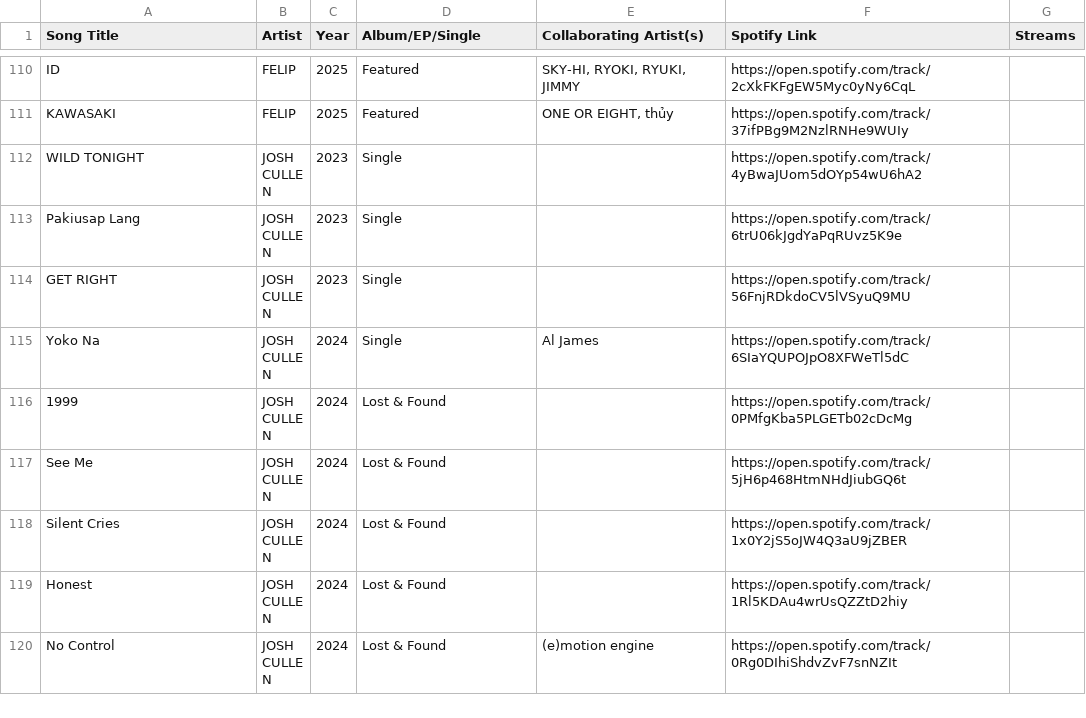
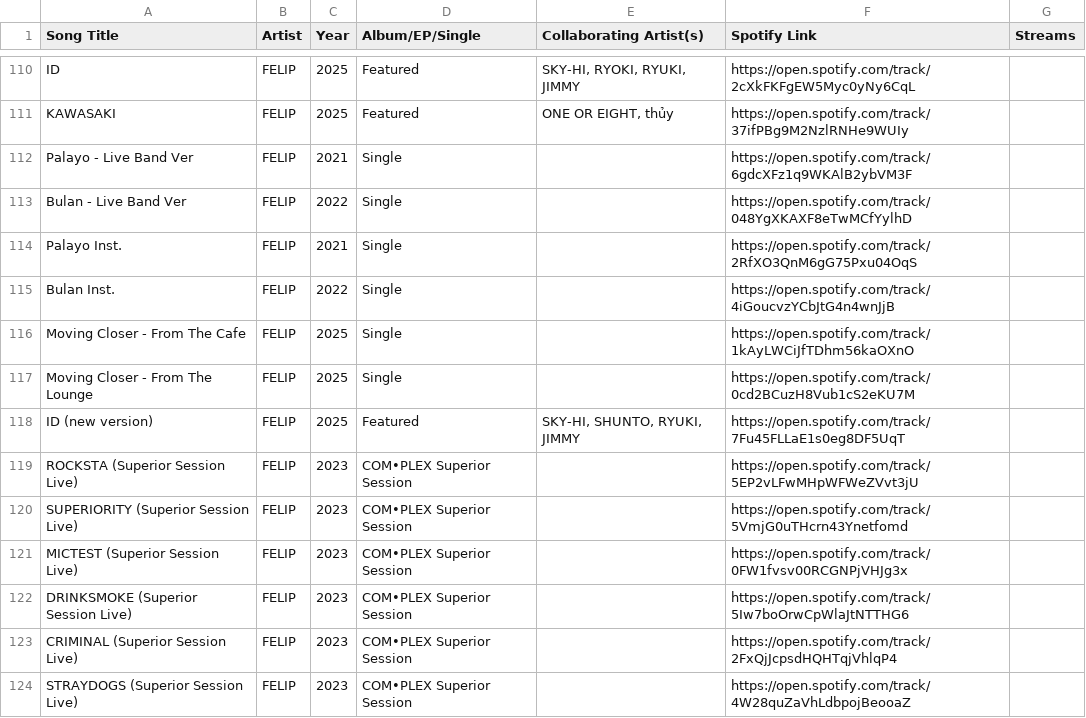
Before and after one commit to ecaps24/sb19-analytics, a CSV file: tracks.csv, drawn as a sheet; only a part is shown, gaps mark what is left out; the shorter side is filled out with more unchanged rows; the diff covers the shown part only.

```diff
--- a/tracks.csv
+++ b/tracks.csv
@@ -111 +111,14 @@ ID;FELIP;2025;Featured;SKY-HI, RYOKI, RYUKI, JIMMY;https://open.spotify.com/trac
 KAWASAKI;FELIP;2025;Featured;ONE OR EIGHT, thủy;https://open.spotify.com/track/37ifPBg9M2NzlRNHe9WUIy;
+Palayo - Live Band Ver;FELIP;2021;Single;;https://open.spotify.com/track/6gdcXFz1q9WKAlB2ybVM3F
+Bulan - Live Band Ver;FELIP;2022;Single;;https://open.spotify.com/track/048YgXKAXF8eTwMCfYylhD
+Palayo Inst.;FELIP;2021;Single;;https://open.spotify.com/track/2RfXO3QnM6gG75Pxu04OqS
+Bulan Inst.;FELIP;2022;Single;;https://open.spotify.com/track/4iGoucvzYCbJtG4n4wnJjB
+Moving Closer - From The Cafe;FELIP;2025;Single;;https://open.spotify.com/track/1kAyLWCiJfTDhm56kaOXnO
+Moving Closer - From The Lounge;FELIP;2025;Single;;https://open.spotify.com/track/0cd2BCuzH8Vub1cS2eKU7M
+ID (new version);FELIP;2025;Featured;SKY-HI, SHUNTO, RYUKI, JIMMY;https://open.spotify.com/track/7Fu45FLLaE1s0eg8DF5UqT
+ROCKSTA (Superior Session Live);FELIP;2023;COM•PLEX Superior Session;;https://open.spotify.com/track/5EP2vLFwMHpWFWeZVvt3jU
+SUPERIORITY (Superior Session Live);FELIP;2023;COM•PLEX Superior Session;;https://open.spotify.com/track/5VmjG0uTHcrn43Ynetfomd
+MICTEST (Superior Session Live);FELIP;2023;COM•PLEX Superior Session;;https://open.spotify.com/track/0FW1fvsv00RCGNPjVHJg3x
+DRINKSMOKE (Superior Session Live);FELIP;2023;COM•PLEX Superior Session;;https://open.spotify.com/track/5Iw7boOrwCpWlaJtNTTHG6
+CRIMINAL (Superior Session Live);FELIP;2023;COM•PLEX Superior Session;;https://open.spotify.com/track/2FxQjJcpsdHQHTqjVhlqP4
+STRAYDOGS (Superior Session Live);FELIP;2023;COM•PLEX Superior Session;;https://open.spotify.com/track/4W28quZaVhLdbpojBeooaZ
```
Also changed, not shown: 12 added rows, 2 removed rows and 1 edited cell elsewhere in this file.
